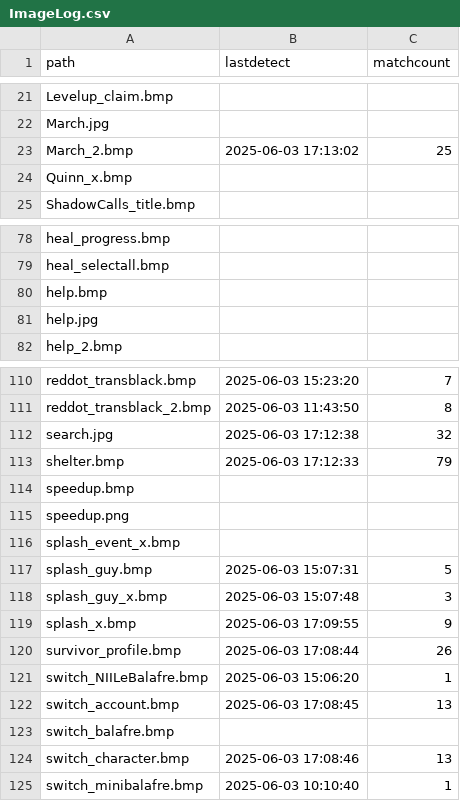
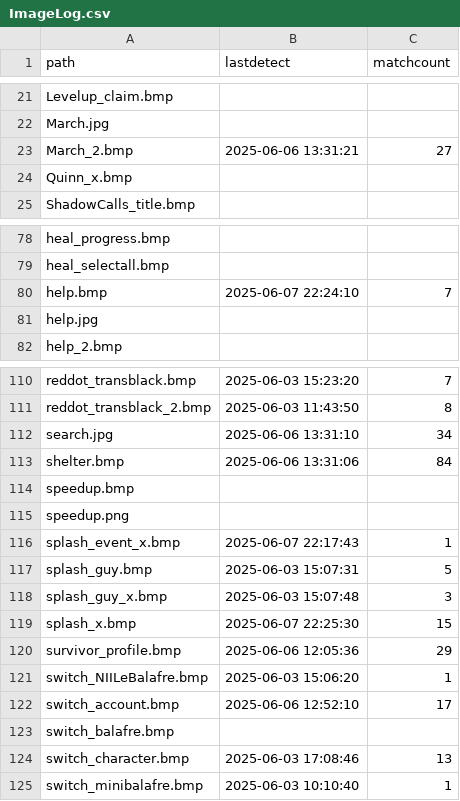
Before and after one commit to TechFred/autohotkey, a CSV file: Dark war/ImageLog.csv, drawn as a sheet; only a part is shown, gaps mark what is left out; the diff covers the shown part only.

```diff
--- a/Dark war/ImageLog.csv
+++ b/Dark war/ImageLog.csv
@@ -22,3 +22,3 @@ Levelup_claim.bmp,,
 March.jpg,,
-March_2.bmp,2025-06-03 17:13:02,25
+March_2.bmp,2025-06-06 13:31:21,27
 Quinn_x.bmp,,
@@ -79,3 +79,3 @@ heal_progress.bmp,,
 heal_selectall.bmp,,
-help.bmp,,
+help.bmp,2025-06-07 22:24:10,7
 help.jpg,,
@@ -111,13 +111,13 @@ reddot_transblack.bmp,2025-06-03 15:23:20,7
 reddot_transblack_2.bmp,2025-06-03 11:43:50,8
-search.jpg,2025-06-03 17:12:38,32
-shelter.bmp,2025-06-03 17:12:33,79
+search.jpg,2025-06-06 13:31:10,34
+shelter.bmp,2025-06-06 13:31:06,84
 speedup.bmp,,
 speedup.png,,
-splash_event_x.bmp,,
+splash_event_x.bmp,2025-06-07 22:17:43,1
 splash_guy.bmp,2025-06-03 15:07:31,5
 splash_guy_x.bmp,2025-06-03 15:07:48,3
-splash_x.bmp,2025-06-03 17:09:55,9
-survivor_profile.bmp,2025-06-03 17:08:44,26
+splash_x.bmp,2025-06-07 22:25:30,15
+survivor_profile.bmp,2025-06-06 12:05:36,29
 switch_NIILeBalafre.bmp,2025-06-03 15:06:20,1
-switch_account.bmp,2025-06-03 17:08:45,13
+switch_account.bmp,2025-06-06 12:52:10,17
 switch_balafre.bmp,,
```
Also changed, not shown: 1 added row and 48 edited cells elsewhere in this file, 19 other files.
